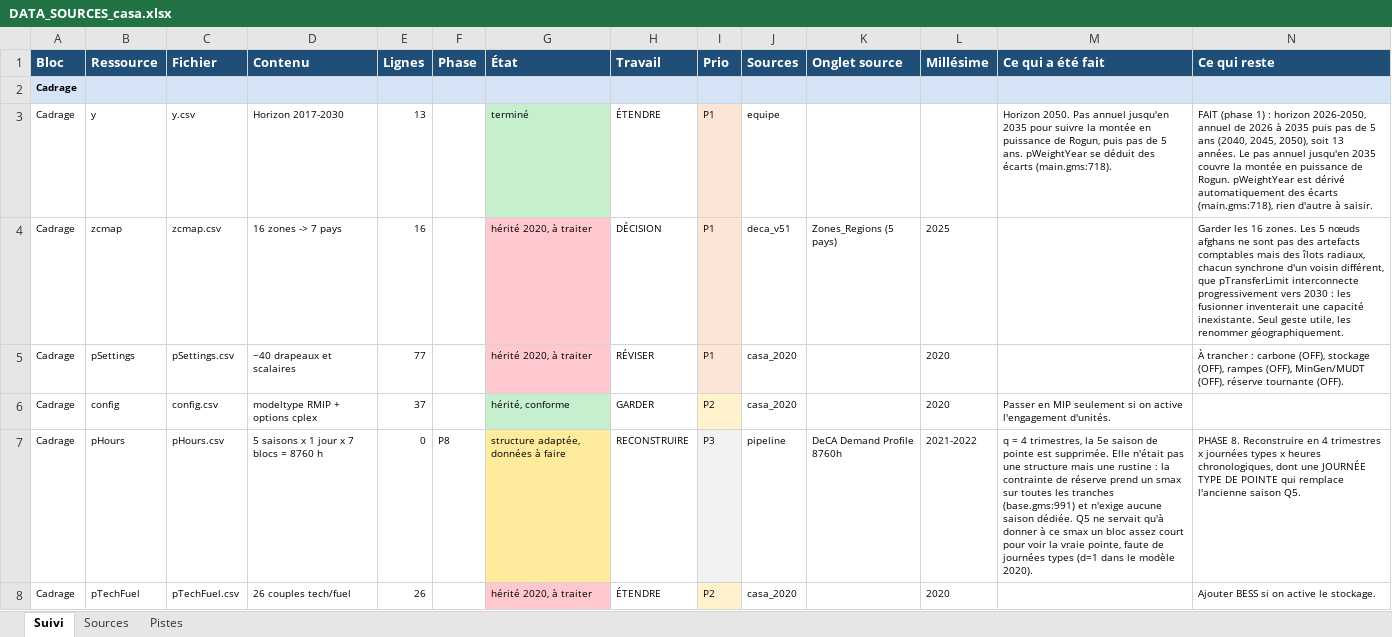
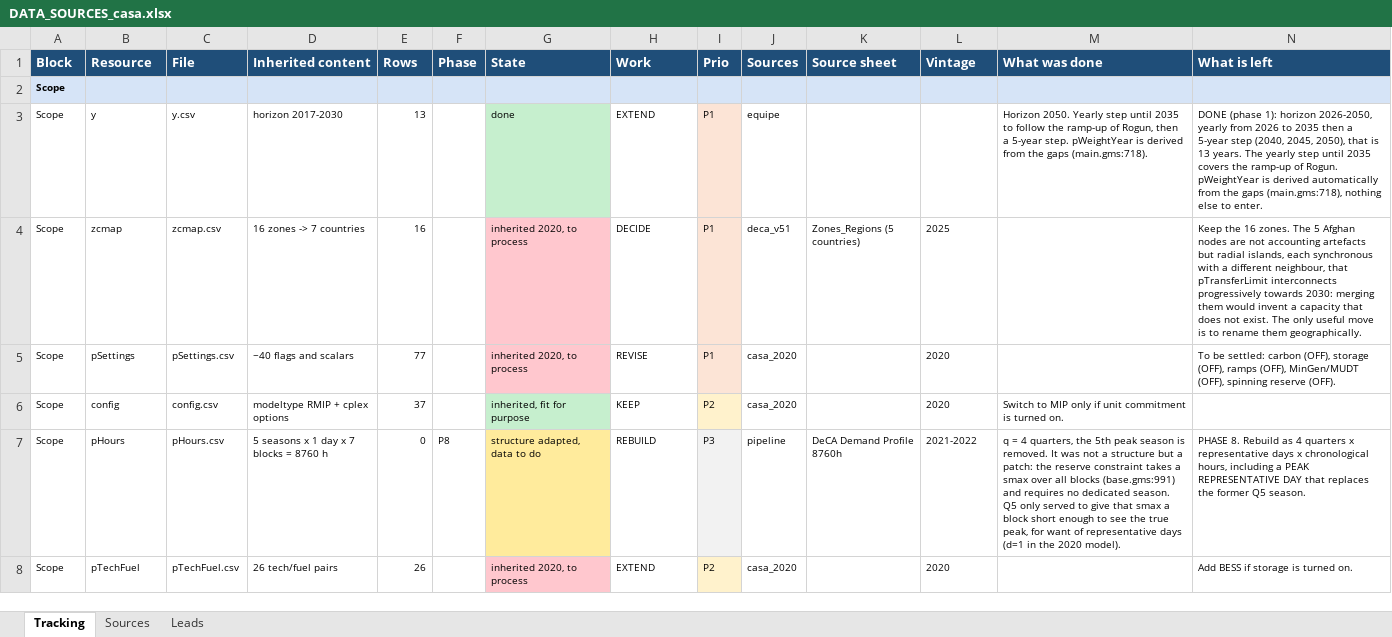
Before and after one commit to ESMAP-World-Bank-Group/EPM, an Excel workbook: data_build/DATA_SOURCES_casa.xlsx, sheet Tracking, drawn as a sheet; only a part is shown; values as stored, in another font and other column widths than the file's, no borders; removed rows and columns are numbered as before the commit, all else as after; the diff covers the shown part only; the diff names each change by its address in the sheet, - before the commit and + after, or states it on an @@ line.

Commit message:
Update Data Sources

```diff
--- a/data_build/DATA_SOURCES_casa.xlsx (sheet Tracking)
+++ b/data_build/DATA_SOURCES_casa.xlsx (sheet Tracking)
-sheet tab: Suivi
+sheet tab: Tracking
-sheet tab: Pistes
+sheet tab: Leads
-row 1: Bloc | Ressource | Fichier | Contenu | Lignes | Phase | État | Travail | Prio | Sources | Onglet source | Millésime | Ce qui a été fait | Ce qui reste
+row 1: Block | Resource | File | Inherited content | Rows | Phase | State | Work | Prio | Sources | Source sheet | Vintage | What was done | What is left
-A2:A8: Cadrage
+A2:A8: Scope
-D3: Horizon 2017-2030
+D3: horizon 2017-2030
-G3: terminé
+G3: done
-H3: ÉTENDRE
+H3: EXTEND
-M3: Horizon 2050. Pas annuel jusqu'en 2035 pour suivre la montée en puissance de Rogun, puis pas de 5 ans. pWeightYear se déduit des écarts (main.gms:718).
+M3: Horizon 2050. Yearly step until 2035 to follow the ramp-up of Rogun, then a 5-year step. pWeightYear is derived from the gaps (main.gms:718).
-N3: FAIT (phase 1) : horizon 2026-2050, annuel de 2026 à 2035 puis pas de 5 ans (2040, 2045, 2050), soit 13 années. Le pas annuel jusqu'en 2035 couvre la montée en puissance de Rogun. pWeightYear est dérivé automatiquement des écarts (main.gms:718), rien d'autre à saisir.
+N3: DONE (phase 1): horizon 2026-2050, yearly from 2026 to 2035 then a 5-year step (2040, 2045, 2050), that is 13 years. The yearly step until 2035 covers the ramp-up of Rogun. pWeightYear is derived automatically from the gaps (main.gms:718), nothing else to enter.
-D4: 16 zones -> 7 pays
+D4: 16 zones -> 7 countries
-G4:G5: hérité 2020, à traiter
+G4:G5: inherited 2020, to process
-H4: DÉCISION
+H4: DECIDE
-K4: Zones_Regions (5 pays)
+K4: Zones_Regions (5 countries)
-N4: Garder les 16 zones. Les 5 nœuds afghans ne sont pas des artefacts comptables mais des îlots radiaux, chacun synchrone d'un voisin différent, que pTransferLimit interconnecte progressivement vers 2030 : les fusionner inventerait une capacité inexistante. Seul geste utile, les renommer géographiquement.
+N4: Keep the 16 zones. The 5 Afghan nodes are not accounting artefacts but radial islands, each synchronous with a different neighbour, that pTransferLimit interconnects progressively towards 2030: merging them would invent a capacity that does not exist. The only useful move is to rename them geographically.
-D5: ~40 drapeaux et scalaires
+D5: ~40 flags and scalars
-H5: RÉVISER
+H5: REVISE
-N5: À trancher : carbone (OFF), stockage (OFF), rampes (OFF), MinGen/MUDT (OFF), réserve tournante (OFF).
+N5: To be settled: carbon (OFF), storage (OFF), ramps (OFF), MinGen/MUDT (OFF), spinning reserve (OFF).
-D6: modeltype RMIP + options cplex
+D6: modeltype RMIP + cplex options
-G6: hérité, conforme
+G6: inherited, fit for purpose
-H6: GARDER
+H6: KEEP
-M6: Passer en MIP seulement si on active l'engagement d'unités.
+M6: Switch to MIP only if unit commitment is turned on.
-D7: 5 saisons x 1 jour x 7 blocs = 8760 h
+D7: 5 seasons x 1 day x 7 blocks = 8760 h
-G7: structure adaptée, données à faire
+G7: structure adapted, data to do
-H7: RECONSTRUIRE
+H7: REBUILD
-M7: …= 4 trimestres, la 5e saison de pointe est supprimée. Elle n'était pas une structure mais une rustine : la contrainte de réserve prend un smax sur toutes les tranches (base.gms:991) et n'exige aucune saison dédiée. Q5 ne servait qu'à donner à ce smax un bloc assez court pour voir la vraie pointe, faute de journées types (d=1 dans le modèle 2020).
+M7: …= 4 quarters, the 5th peak season is removed. It was not a structure but a patch: the reserve constraint takes a smax over all blocks (base.gms:991) and requires no dedicated season. Q5 only served to give that smax a block short enough to see the true peak, for want of representative days (d=1 in the 2020 model).
-N7: PHASE 8. Reconstruire en 4 trimestres x journées types x heures chronologiques, dont une JOURNÉE TYPE DE POINTE qui remplace l'ancienne saison Q5.
+N7: PHASE 8. Rebuild as 4 quarters x representative days x chronological hours, including a PEAK REPRESENTATIVE DAY that replaces the former Q5 season.
-D8: 26 couples tech/fuel
+D8: 26 tech/fuel pairs
-G8: hérité 2020, à traiter
+G8: inherited 2020, to process
-H8: ÉTENDRE
+H8: EXTEND
-N8: Ajouter BESS si on active le stockage.
+N8: Add BESS if storage is turned on.
```
Also changed, not shown: 1 added row, 1 removed row and 218 edited cells elsewhere in this sheet, sheet Leads, sheet Sources, 16 other files.
